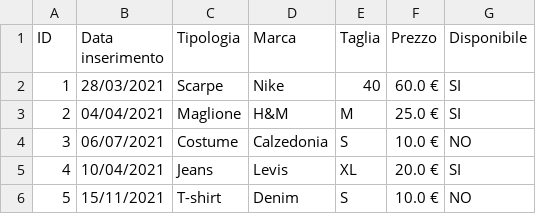
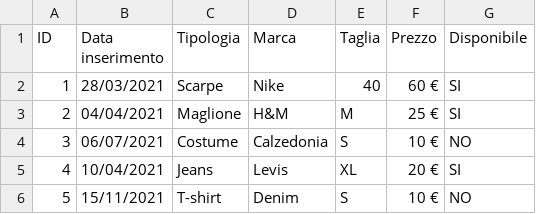
Before and after one commit to DanielIozia/LookBook, a CSV file: target/classes/capi.csv, drawn as a sheet; the diff names each change by its address in the sheet, - before the commit and + after, or states it on an @@ line.

```diff
--- a/target/classes/capi.csv
+++ b/target/classes/capi.csv
-F2 (Prezzo): 60.0 €
+F2 (Prezzo): 60 €
-F3 (Prezzo): 25.0 €
+F3 (Prezzo): 25 €
-F4 (Prezzo): 10.0 €
+F4 (Prezzo): 10 €
-F5 (Prezzo): 20.0 €
+F5 (Prezzo): 20 €
-F6 (Prezzo): 10.0 €
+F6 (Prezzo): 10 €
```
Also changed, not shown: target/classes/utenti.csv, 12 other files.
